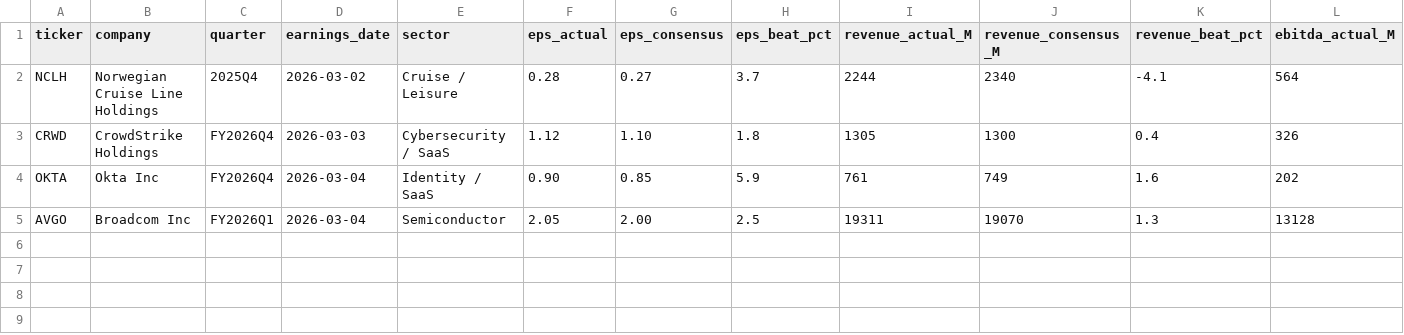
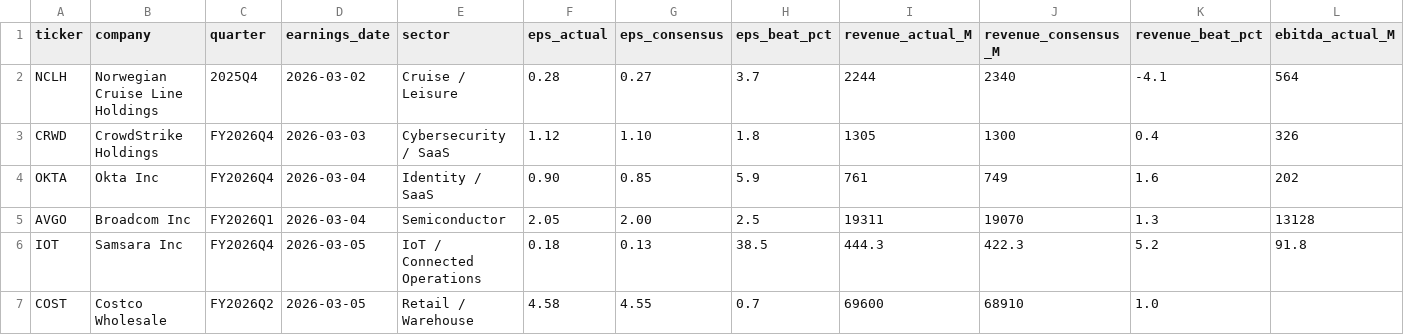
Before and after one commit to misogai-match/earnings-insight, a CSV file: highlights/summary-2025Q4.csv, drawn as a sheet; only a part is shown; rows hold the shown columns only; the diff names each change by its address in the sheet, - before the commit and + after, or states it on an @@ line.

Commit message:
Add IOT & COST highlights + update CSV

```diff
--- a/highlights/summary-2025Q4.csv
+++ b/highlights/summary-2025Q4.csv
+row 6: IOT | Samsara Inc | FY2026Q4 | 2026-03-05 | IoT / Connected Operations | 0.18 | 0.13 | 38.5 | 444.3 | 422.3 | 5.2 | 91.8
+row 7: COST | Costco Wholesale | FY2026Q2 | 2026-03-05 | Retail / Warehouse | 4.58 | 4.55 | 0.7 | 69600 | 68910 | 1.0
```
Also changed, not shown: 2 other files.
